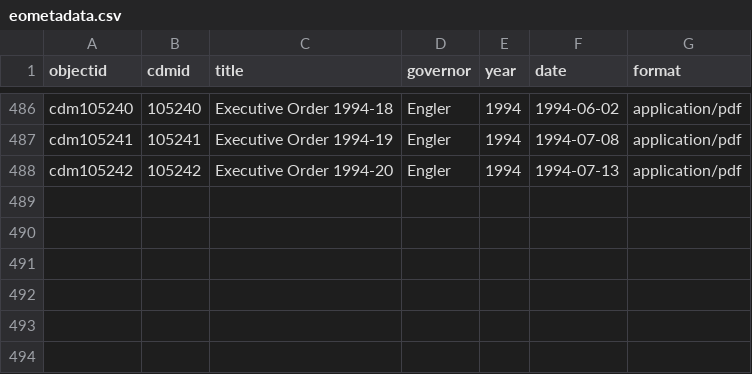
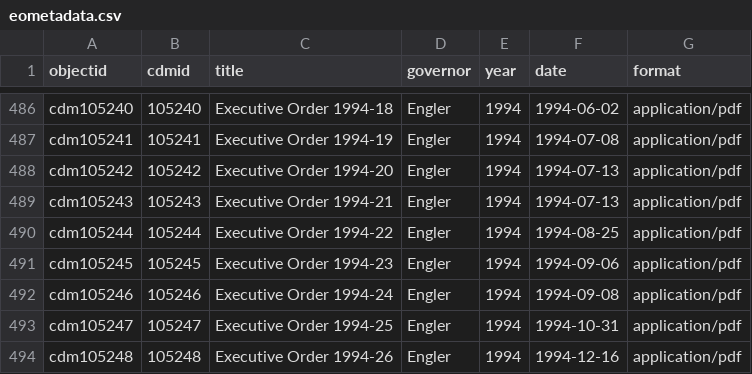
Before and after one commit to libraryofmichigan/executiveorders, a CSV file: _data/eometadata.csv, drawn as a sheet; only a part is shown, gaps mark what is left out; the diff names each change by its address in the sheet, - before the commit and + after, or states it on an @@ line.

Commit message:
add metadata eo 1994 21-26

```diff
--- a/_data/eometadata.csv
+++ b/_data/eometadata.csv
+row 489: cdm105243 | 105243 | Executive Order 1994-21 | Engler | 1994 | 1994-07-13 | application/pdf
+row 490: cdm105244 | 105244 | Executive Order 1994-22 | Engler | 1994 | 1994-08-25 | application/pdf
+row 491: cdm105245 | 105245 | Executive Order 1994-23 | Engler | 1994 | 1994-09-06 | application/pdf
+row 492: cdm105246 | 105246 | Executive Order 1994-24 | Engler | 1994 | 1994-09-08 | application/pdf
+row 493: cdm105247 | 105247 | Executive Order 1994-25 | Engler | 1994 | 1994-10-31 | application/pdf
+row 494: cdm105248 | 105248 | Executive Order 1994-26 | Engler | 1994 | 1994-12-16 | application/pdf
```
